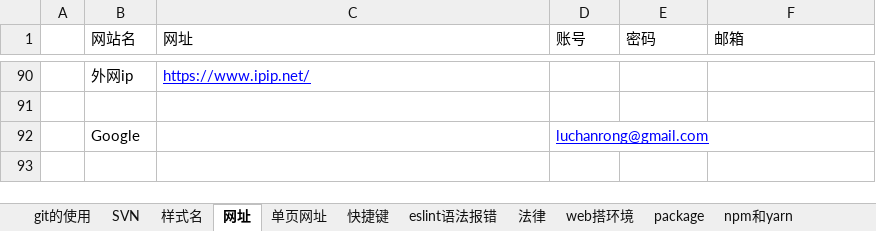
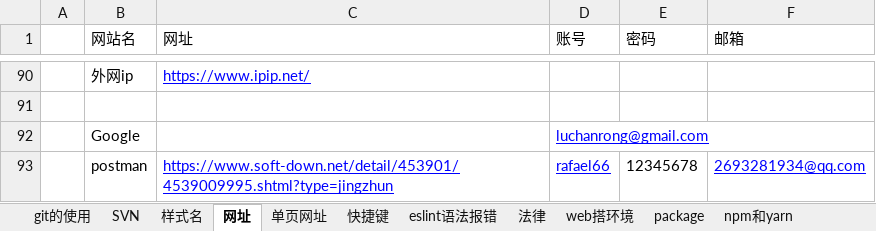
Before and after one commit to sunsetFog/record, an Excel workbook: github/git.xlsx, sheet 网址, drawn as a sheet; only a part is shown, gaps mark what is left out; values as stored, in another font and other column widths than the file's, no borders; the diff names each change by its address in the sheet, - before the commit and + after, or states it on an @@ line.

```diff
--- a/github/git.xlsx (sheet 网址)
+++ b/github/git.xlsx (sheet 网址)
+row 93:  | postman | https://www.soft-down.net/detail/453901/4539009995.shtml?type=jingzhun | rafael66 | 12345678 | 2693281934@qq.com
```
Also changed, not shown: sheet package, sheet npm和yarn, sheet SVN, sheet git的使用, sheet 快捷键, sheet 样式名, 2 other files.
